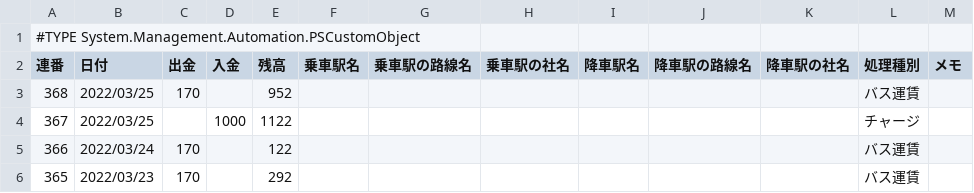
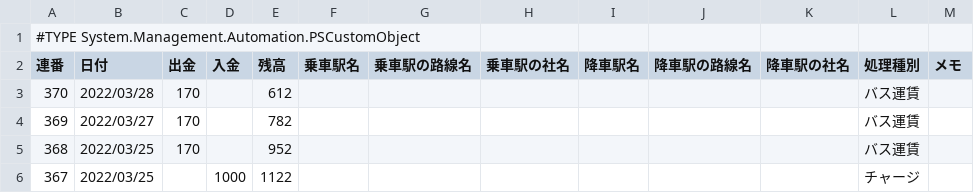
Before and after one commit to johnfcoltrane/Totra, a CSV file: Totra.csv, drawn as a sheet; only a part is shown; the shorter side is filled out with more unchanged rows.

Commit message:
update

```diff
--- a/Totra.csv
+++ b/Totra.csv
@@ -2,2 +2,4 @@
 "連番","日付","出金","入金","残高","乗車駅名","乗車駅の路線名","乗車駅の社名","降車駅名","降車駅の路線名","降車駅の社名","処理種別","メモ"
+"370","2022/03/28","170","","612","","","","","","","バス運賃",""
+"369","2022/03/27","170","","782","","","","","","","バス運賃",""
 "368","2022/03/25","170","","952","","","","","","","バス運賃",""
```
